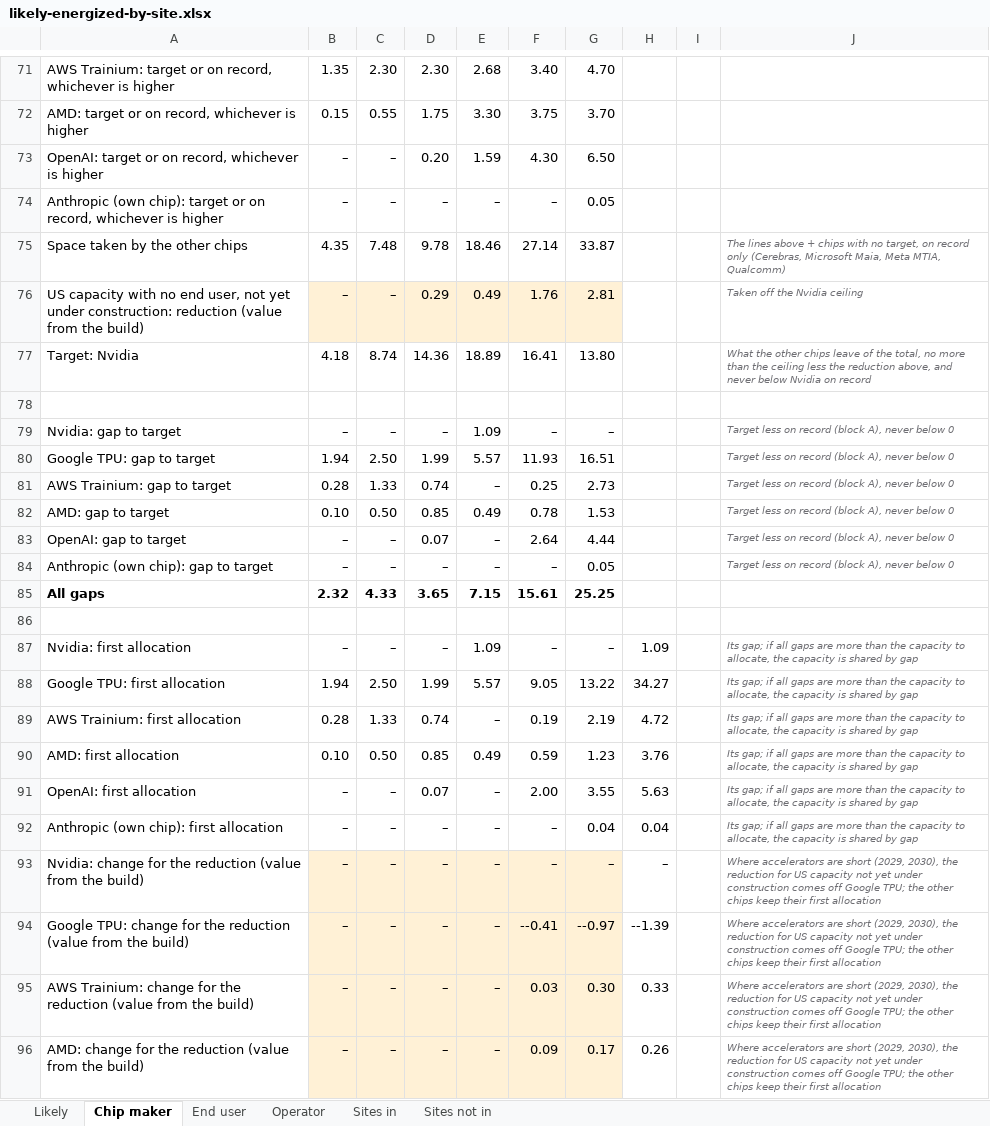
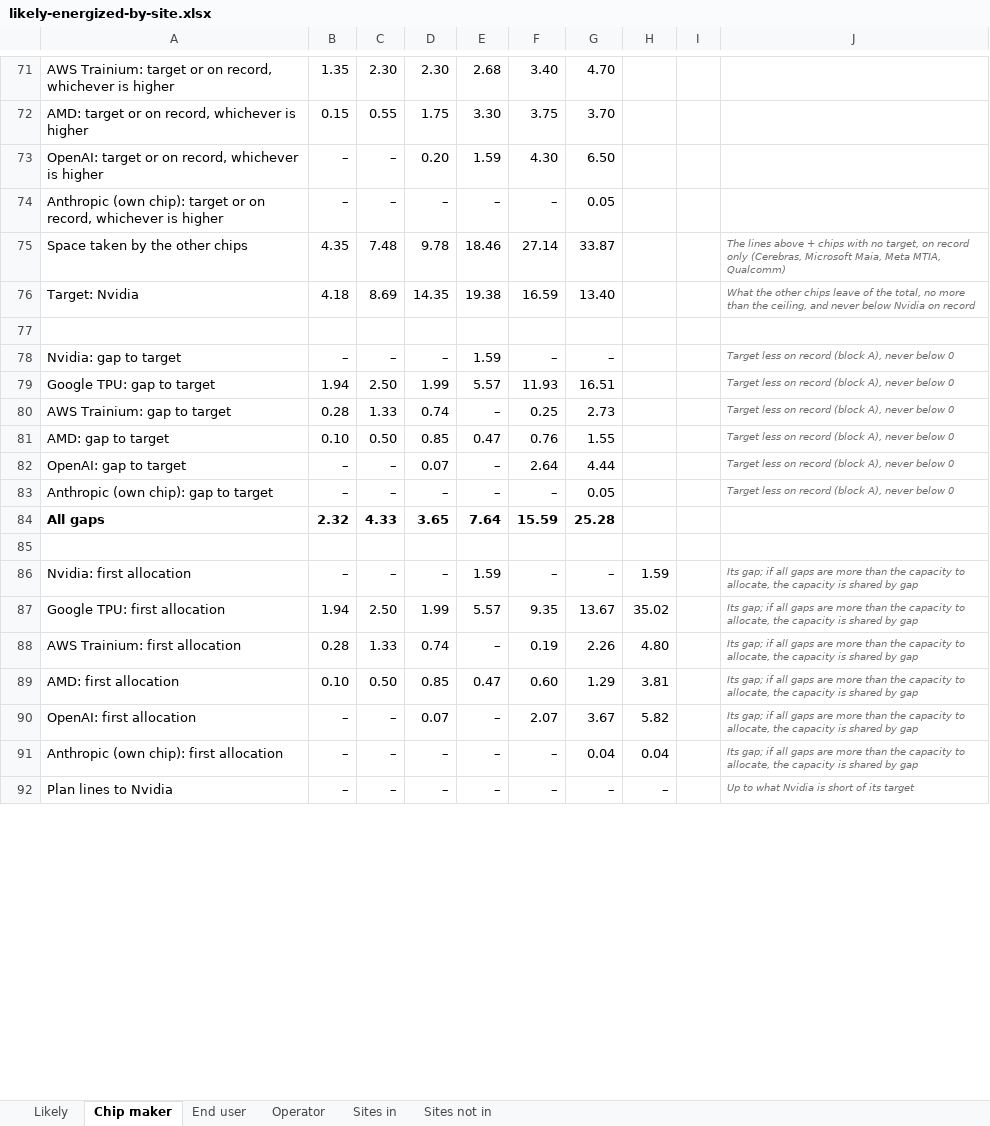
Before and after one commit to bernardhaswell/dcbuildsio, an Excel workbook: data/likely-energized-by-site.xlsx, sheet Chip maker, drawn as a sheet; only a part is shown, gaps mark what is left out; the shorter side is filled out with more unchanged rows; values as stored, in another font and other column widths than the file's, no borders; removed rows and columns are numbered as before the commit, all else as after; the diff covers the shown part only; the diff names each change by its address in the sheet, - before the commit and + after, or states it on an @@ line.

```diff
--- a/data/likely-energized-by-site.xlsx (sheet Chip maker)
+++ b/data/likely-energized-by-site.xlsx (sheet Chip maker)
-row 76: US capacity with no end user, not yet under construction: reduction (value from the build) | – | – | 0.29 | 0.49 | 1.76 | 2.81 |  |  | Taken off the Nvidia ceiling
-C76: 8.74
+C76: 8.69
-D76: 14.36
+D76: 14.35
-E76: 18.89
+E76: 19.38
-F76: 16.41
+F76: 16.59
-G76: 13.80
+G76: 13.40
-J76: …than the ceiling less the reduction above, and never…
+J76: …than the ceiling, and never…
-E78: 1.09
+E78: 1.59
-E81: 0.49
+E81: 0.47
-F81: 0.78
+F81: 0.76
-G81: 1.53
+G81: 1.55
-E84: 7.15
+E84: 7.64
-F84: 15.61
+F84: 15.59
-G84: 25.25
+G84: 25.28
-E86: 1.09
+E86: 1.59
-H86: 1.09
+H86: 1.59
-F87: 9.05
+F87: 9.35
-G87: 13.22
+G87: 13.67
-H87: 34.27
+H87: 35.02
-G88: 2.19
+G88: 2.26
-H88: 4.72
+H88: 4.80
-E89: 0.49
+E89: 0.47
-F89: 0.59
+F89: 0.60
-G89: 1.23
+G89: 1.29
-H89: 3.76
+H89: 3.81
-F90: 2.00
+F90: 2.07
-G90: 3.55
+G90: 3.67
-H90: 5.63
+H90: 5.82
-row 93: Nvidia: change for the reduction (value from the build) | – | – | – | – | – | – | – |  | Where accelerators are short (2029, 2030), the reduction for US capacity not yet under construction comes off Google TPU; the other chips keep their first allocation
-row 94: Google TPU: change for the reduction (value from the build) | – | – | – | – | --0.41 | --0.97 | --1.39 |  | Where accelerators are short (2029, 2030), the reduction for US capacity not yet under construction comes off Google TPU; the other chips keep their first allocation
-row 95: AWS Trainium: change for the reduction (value from the build) | – | – | – | – | 0.03 | 0.30 | 0.33 |  | Where accelerators are short (2029, 2030), the reduction for US capacity not yet under construction comes off Google TPU; the other chips keep their first allocation
-row 96: AMD: change for the reduction (value from the build) | – | – | – | – | 0.09 | 0.17 | 0.26 |  | Where accelerators are short (2029, 2030), the reduction for US capacity not yet under construction comes off Google TPU; the other chips keep their first allocation
```
Also changed, not shown: 5 added rows, 7 removed rows and 109 edited cells elsewhere in this sheet, sheet Sites in, sheet Operator, sheet End user, sheet Sites not in, sheet Likely, formulas that keep their value, data/accelerator-shipments.xlsx, 15 other files.
